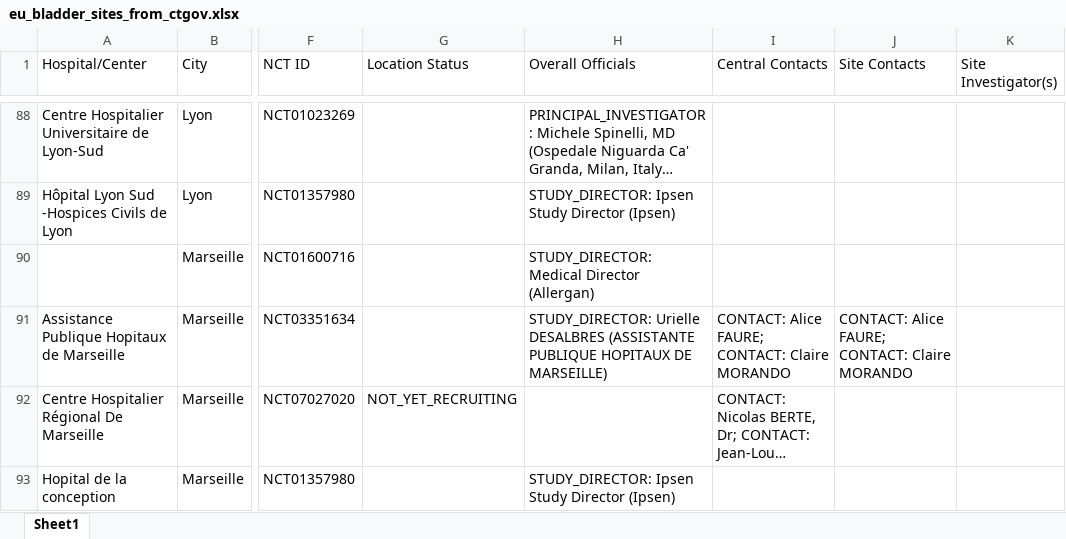
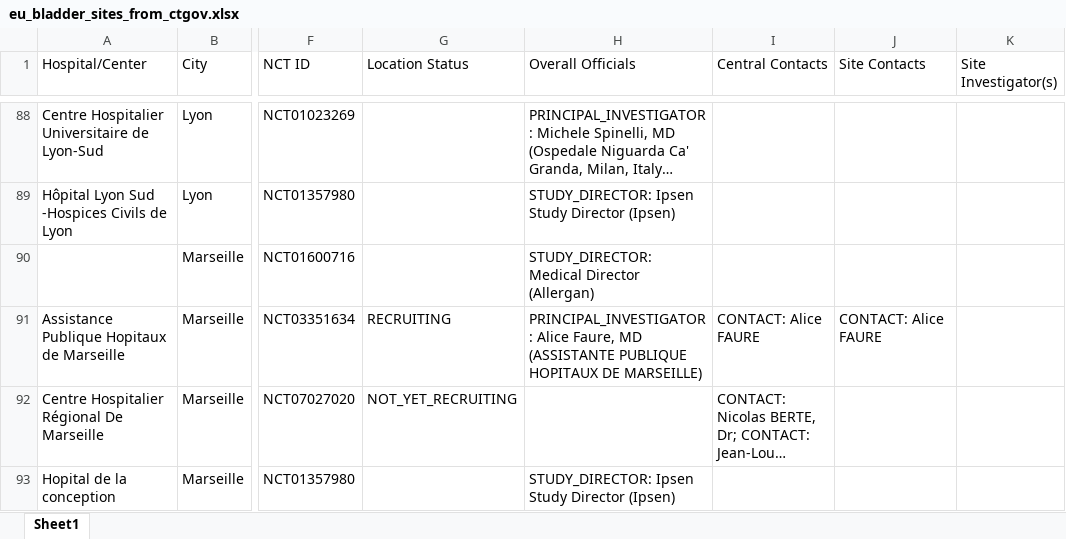
Before and after one commit to harveyspinal/spinalresearch, an Excel workbook: data/eu_bladder_sites_from_ctgov.xlsx, sheet Sheet1, drawn as a sheet; only a part is shown, gaps mark what is left out; long unchanged cells end in …; values as stored, in another font and other column widths than the file's, no borders; the diff names each change by its address in the sheet, - before the commit and + after, or states it on an @@ line.

```diff
--- a/data/eu_bladder_sites_from_ctgov.xlsx (sheet Sheet1)
+++ b/data/eu_bladder_sites_from_ctgov.xlsx (sheet Sheet1)
-G91 (Location Status): (empty)
+G91 (Location Status): RECRUITING
-H91 (Overall Officials): STUDY_DIRECTOR: Urielle DESALBRES (ASSISTANTE PUBLIQUE…
+H91 (Overall Officials): PRINCIPAL_INVESTIGATOR: Alice Faure, MD (ASSISTANTE PUBLIQUE…
-I91 (Central Contacts): CONTACT: Alice FAURE; CONTACT: Claire MORANDO
+I91 (Central Contacts): CONTACT: Alice FAURE
-J91 (Site Contacts): CONTACT: Alice FAURE; CONTACT: Claire MORANDO
+J91 (Site Contacts): CONTACT: Alice FAURE
```
Also changed, not shown: 1 other file.
